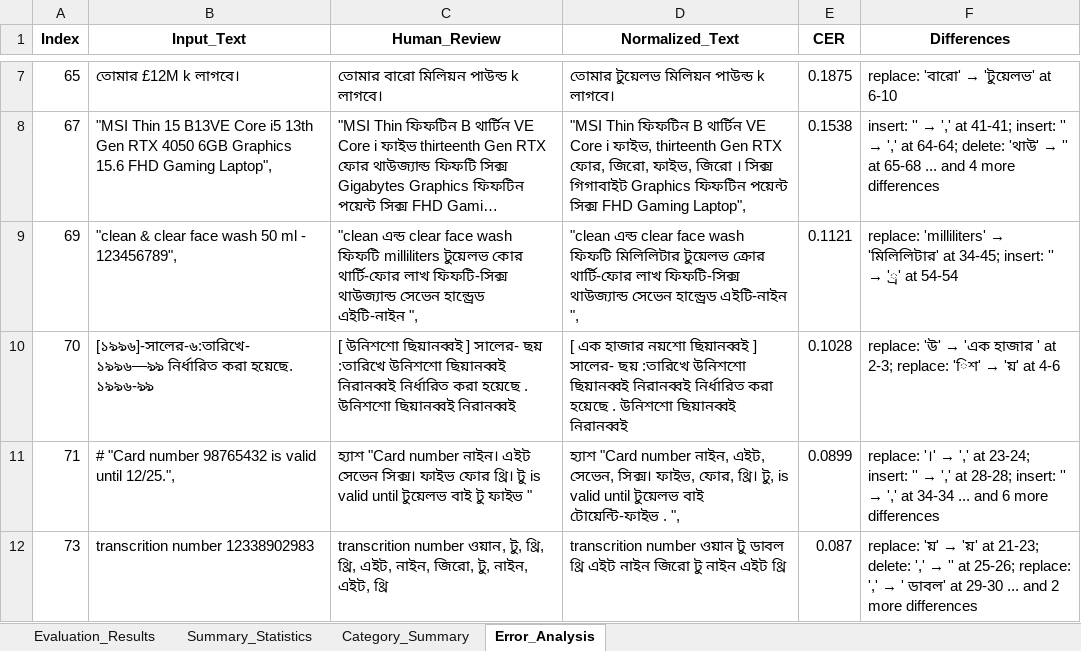
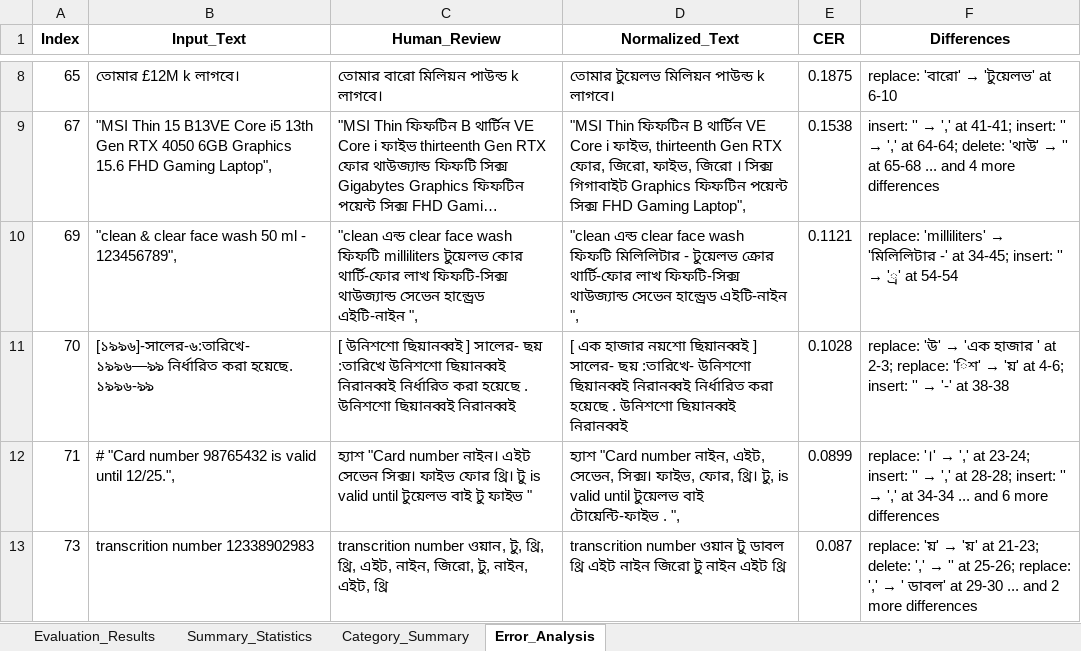
Before and after one commit to saiful9379/pybangla, an Excel workbook: pybangla/report/eval_data_3.0.0.xlsx, sheet Error_Analysis, drawn as a sheet; only a part is shown, gaps mark what is left out; long unchanged cells end in …; values as stored, in another font and other column widths than the file's, no borders; addresses are those after the commit; the diff covers the shown part only; the diff names each change by its address in the sheet, - before the commit and + after, or states it on an @@ line.

```diff
--- a/pybangla/report/eval_data_3.0.0.xlsx (sheet Error_Analysis)
+++ b/pybangla/report/eval_data_3.0.0.xlsx (sheet Error_Analysis)
-D10 (Normalized_Text): …ফিফটি মিলিলিটার টুয়েলভ ক্রোর…
+D10 (Normalized_Text): …ফিফটি মিলিলিটার - টুয়েলভ ক্রোর…
@@ F10 (Differences): …'milliliters' → 'মিলিলিটার' at 34-45;… → …'milliliters' → 'মিলিলিটার -' at 34-45;… @@
-D11 (Normalized_Text): …সালের- ছয় :তারিখে উনিশশো ছিয়ানব্বই…
+D11 (Normalized_Text): …সালের- ছয় :তারিখে- উনিশশো ছিয়ানব্বই…
@@ F11 (Differences): …'য়' at 4-6 → …'য়' at 4-6; insert: '' → '-' at 38-38 @@
```
Also changed, not shown: 24 added rows and 8 edited cells elsewhere in this sheet, sheet Evaluation_Results, sheet Summary_Statistics, formulas that keep their value, charts or pictures, pybangla/eval_data/eval_data.xlsx, 9 other files.
